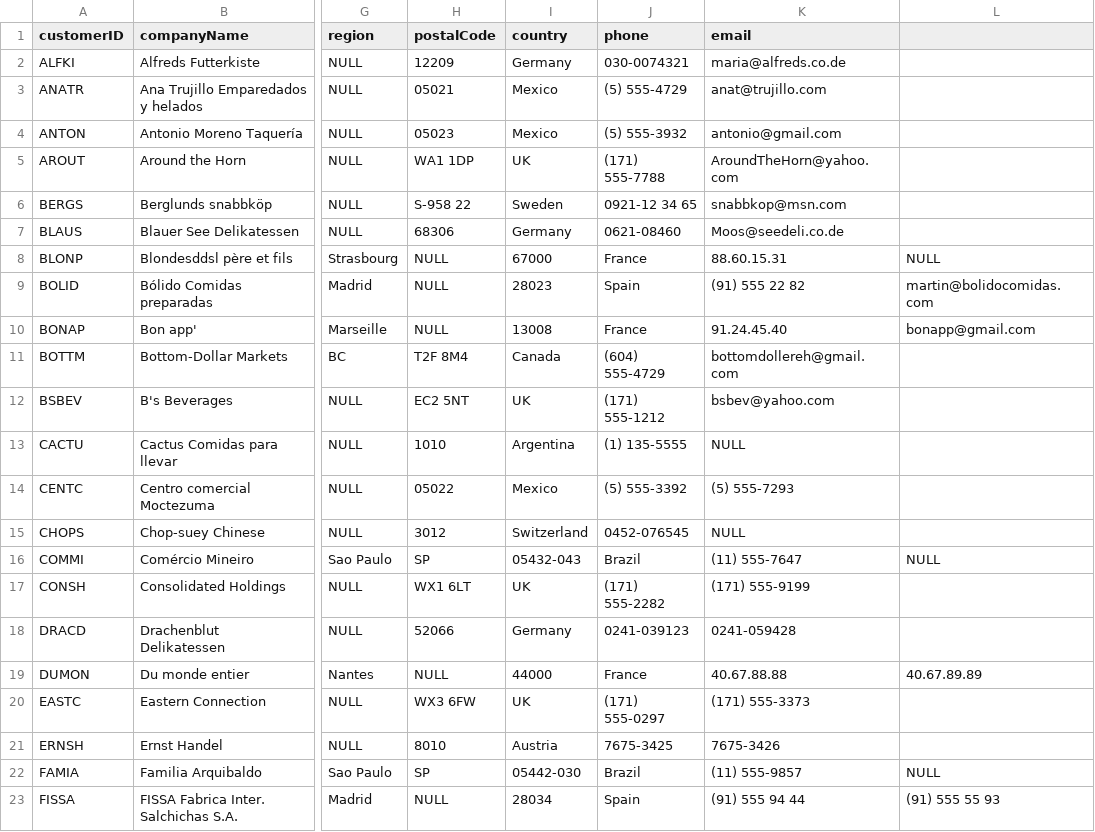
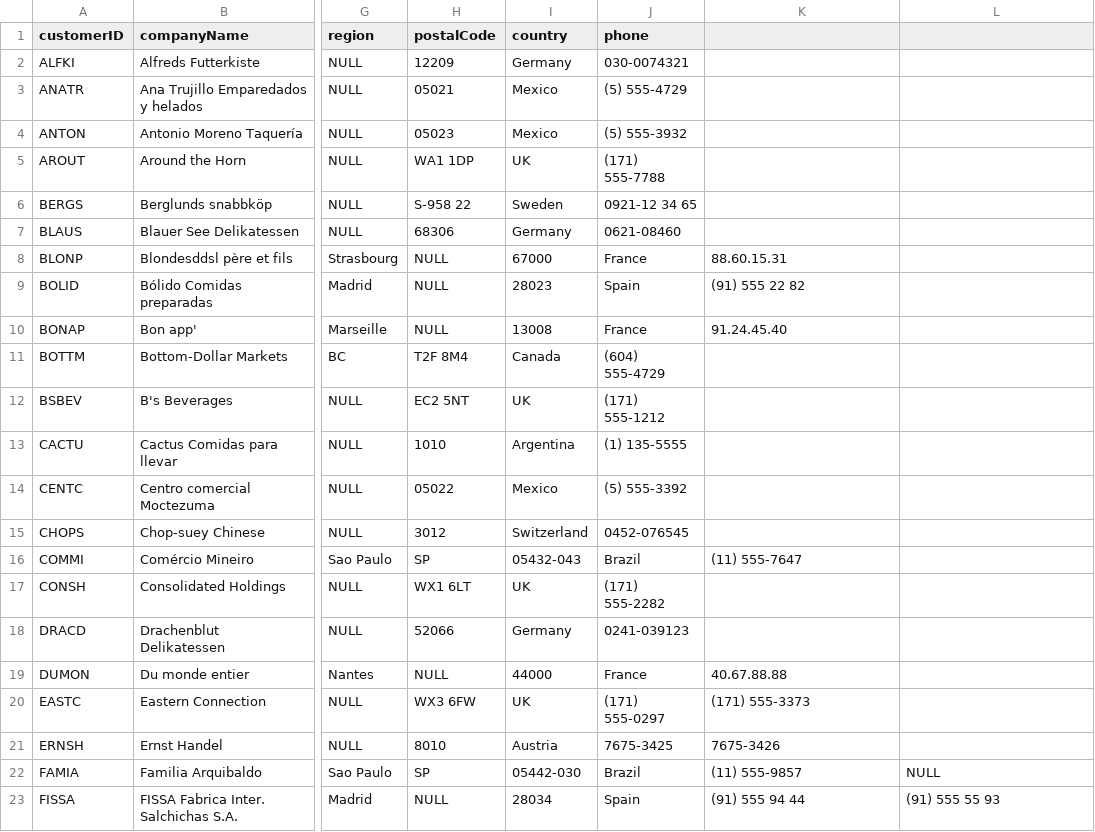
Before and after one commit to rapPayne/AngularJSLabs, a CSV file: Setup/csv/customers.csv, drawn as a sheet; only a part is shown, gaps mark what is left out; the diff names each change by its address in the sheet, - before the commit and + after, or states it on an @@ line.

Commit message:
Removed email field -- putting it in the upcoming user model/collection/table

```diff
--- a/Setup/csv/customers.csv
+++ b/Setup/csv/customers.csv
-K1: email
+K1: (empty)
-K2: maria@alfreds.co.de
+K2: (empty)
-K3: anat@trujillo.com
+K3: (empty)
-K4: antonio@gmail.com
+K4: (empty)
-K5: AroundTheHorn@yahoo.com
+K5: (empty)
-K6: snabbkop@msn.com
+K6: (empty)
-K7: Moos@seedeli.co.de
+K7: (empty)
-L8: NULL
+L8: (empty)
-L9: martin@bolidocomidas.com
+L9: (empty)
-L10: bonapp@gmail.com
+L10: (empty)
-K11: bottomdollereh@gmail.com
+K11: (empty)
-K12: bsbev@yahoo.com
+K12: (empty)
-K13: NULL
+K13: (empty)
-K14: (5) 555-7293
+K14: (empty)
-K15: NULL
+K15: (empty)
-L16: NULL
+L16: (empty)
-K17: (171) 555-9199
+K17: (empty)
-K18: 0241-059428
+K18: (empty)
-L19: 40.67.89.89
+L19: (empty)
```
